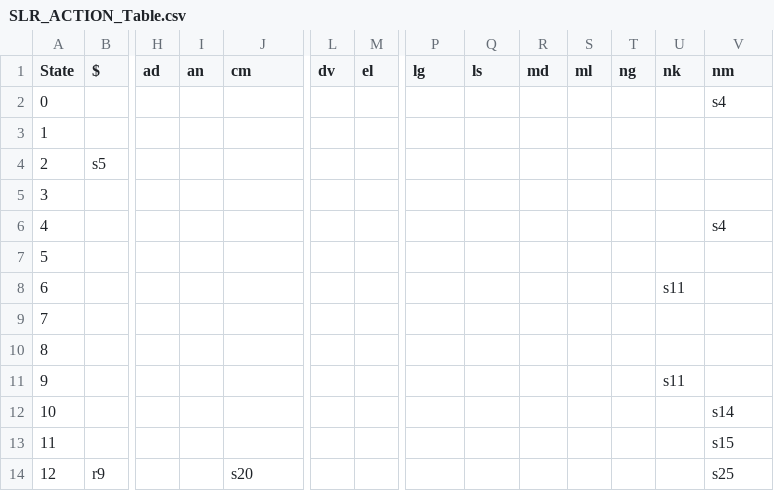
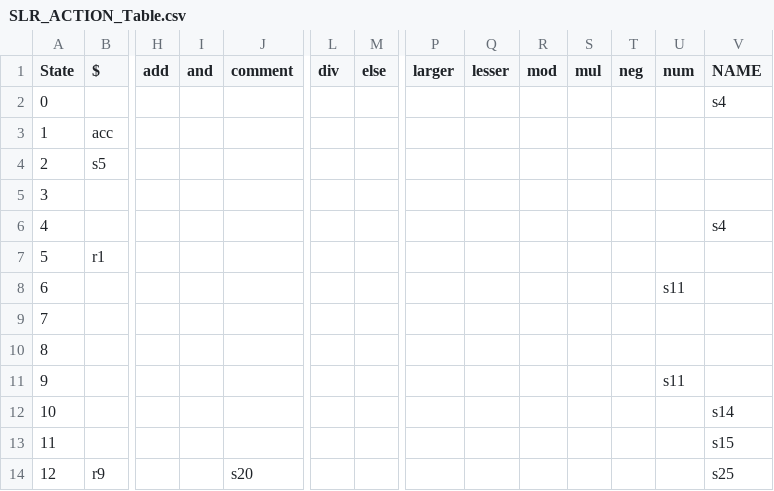
Before and after one commit to Wilmar-Smit/COS341-Compiler, a CSV file: SLR_ACTION_Table.csv, drawn as a sheet; only a part is shown, gaps mark what is left out; the diff covers the shown part only; the diff names each change by its address in the sheet, - before the commit and + after, or states it on an @@ line.

Commit message:
completed parse table

```diff
--- a/SLR_ACTION_Table.csv
+++ b/SLR_ACTION_Table.csv
-H1: ad
+H1: add
-I1: an
+I1: and
-J1: cm
+J1: comment
-L1: dv
+L1: div
-M1: el
+M1: else
-P1: lg
+P1: larger
-Q1: ls
+Q1: lesser
-R1: md
+R1: mod
-S1: ml
+S1: mul
-T1: ng
+T1: neg
-U1: nk
+U1: num
-V1: nm
+V1: NAME
-B3 ($): (empty)
+B3 ($): acc
-B7 ($): (empty)
+B7 ($): r1
```
Also changed, not shown: 11 edited cells elsewhere in this file, 6 other files.
